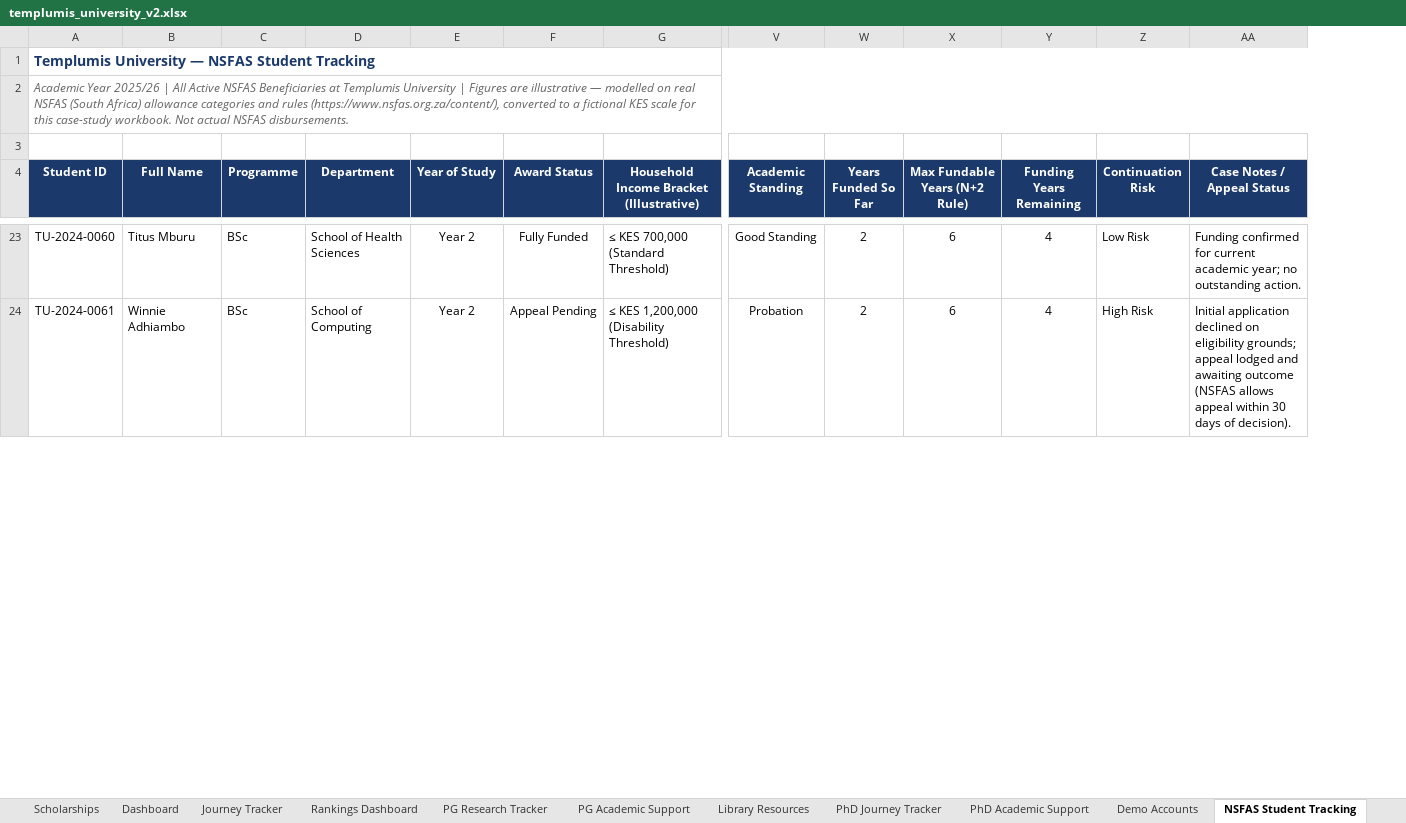
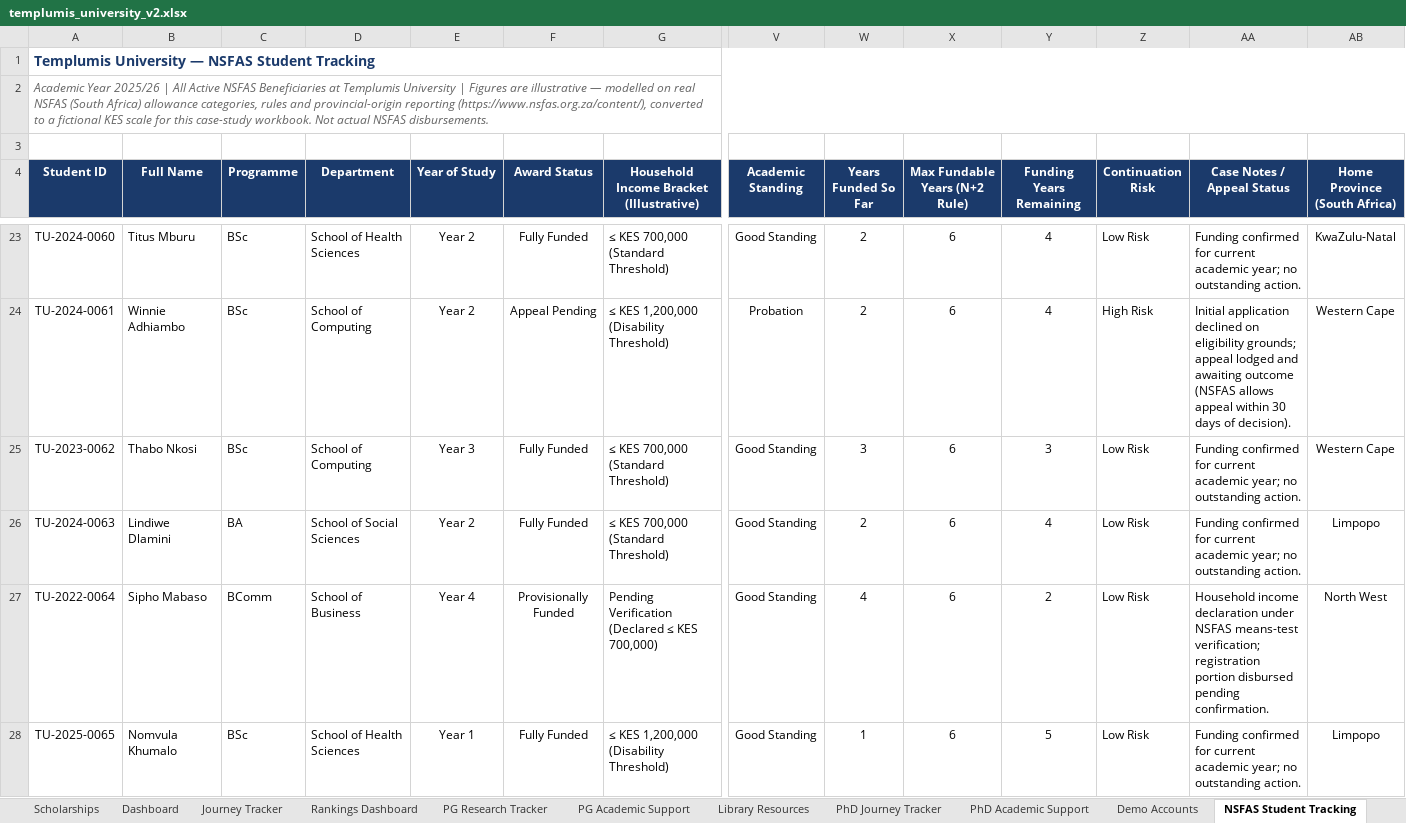
Before and after one commit to SGGaita/templumis, an Excel workbook: data/templumis_university_v2.xlsx, sheet NSFAS Student Tracking, drawn as a sheet; only a part is shown, gaps mark what is left out; values as stored, in another font and other column widths than the file's, no borders; rows hold the shown columns only; the diff covers the shown part only; the diff names each change by its address in the sheet, - before the commit and + after, or states it on an @@ line.

```diff
--- a/data/templumis_university_v2.xlsx (sheet NSFAS Student Tracking)
+++ b/data/templumis_university_v2.xlsx (sheet NSFAS Student Tracking)
+column AB (Home Province (South Africa)), rows 23-24: KwaZulu-Natal | Western Cape
-A2 (Student ID): …Africa) allowance categories and rules (https://www.nsfas.org.za/content/), converted…
+A2 (Student ID): …Africa) allowance categories, rules and provincial-origin reporting (https://www.nsfas.org.za/content/), converted…
+row 25: TU-2023-0062 | Thabo Nkosi | BSc | School of Computing | Year 3 | Fully Funded | ≤ KES 700,000 (Standard Threshold) | Good Standing | 3 | 6 | 3 | Low Risk | Funding confirmed for current academic year; no outstanding action. | Western Cape
+row 26: TU-2024-0063 | Lindiwe Dlamini | BA | School of Social Sciences | Year 2 | Fully Funded | ≤ KES 700,000 (Standard Threshold) | Good Standing | 2 | 6 | 4 | Low Risk | Funding confirmed for current academic year; no outstanding action. | Limpopo
+row 27: TU-2022-0064 | Sipho Mabaso | BComm | School of Business | Year 4 | Provisionally Funded | Pending Verification (Declared ≤ KES 700,000) | Good Standing | 4 | 6 | 2 | Low Risk | Household income declaration under NSFAS means-test verification; registration portion disbursed pending confirmation. | North West
+row 28: TU-2025-0065 | Nomvula Khumalo | BSc | School of Health Sciences | Year 1 | Fully Funded | ≤ KES 1,200,000 (Disability Threshold) | Good Standing | 1 | 6 | 5 | Low Risk | Funding confirmed for current academic year; no outstanding action. | Limpopo
```
Also changed, not shown: 17 added rows elsewhere in this sheet, sheet Students, sheet Attendance, sheet NSFAS Reports, sheet Enrolments, sheet Grades, sheet Fee Records, 6 more sheets, formulas that keep their value, 57 other files.
